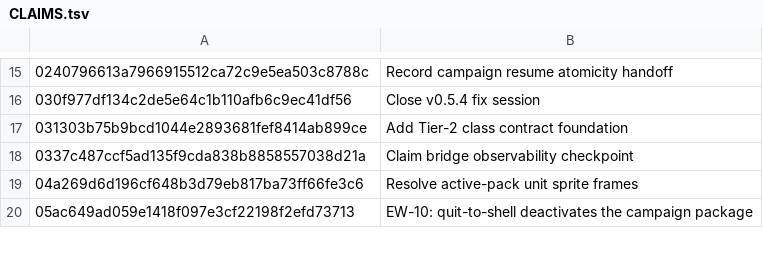
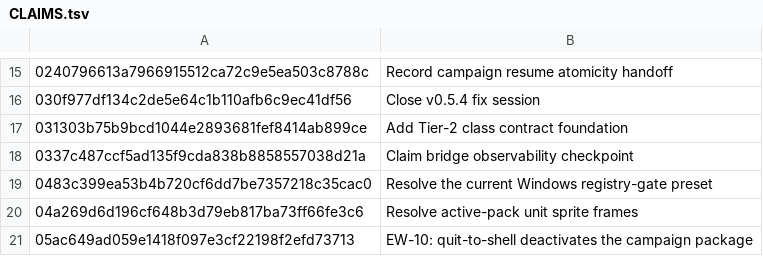
Before and after one commit to jackmanj1337/Project_Prometheus, a TSV file: AGENT/Session Notes/CLAIMS.tsv, drawn as a sheet; only a part is shown, gaps mark what is left out.

```diff
--- a/AGENT/Session Notes/CLAIMS.tsv
+++ b/AGENT/Session Notes/CLAIMS.tsv
@@ -18,2 +18,3 @@
 0337c487ccf5ad135f9cda838b8858557038d21a	Claim bridge observability checkpoint
+0483c399ea53b4b720cf6dd7be7357218c35cac0	Resolve the current Windows registry-gate preset
 04a269d6d196cf648b3d79eb817ba73ff66fe3c6	Resolve active-pack unit sprite frames
```
Also changed, not shown: 6 other files.
